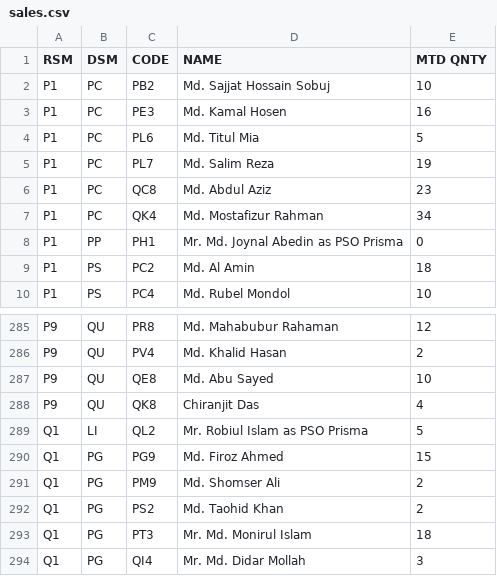
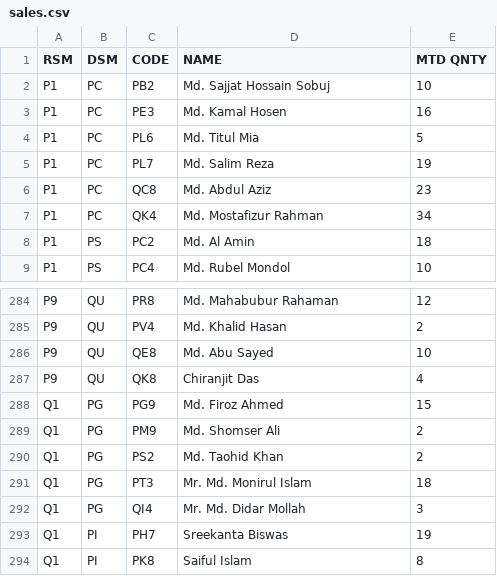
Before and after one commit to terbimax/gorom, a CSV file: sales.csv, drawn as a sheet; only a part is shown, gaps mark what is left out; the shorter side is filled out with more unchanged rows; the diff names each change by its address in the sheet, - before the commit and + after, or states it on an @@ line.

Commit message:
Update sales.csv

```diff
--- a/sales.csv
+++ b/sales.csv
-row 8: P1 | PP | PH1 | Mr. Md. Joynal Abedin as PSO Prisma | 0
-row 289: Q1 | LI | QL2 | Mr. Robiul Islam as PSO Prisma | 5
```
